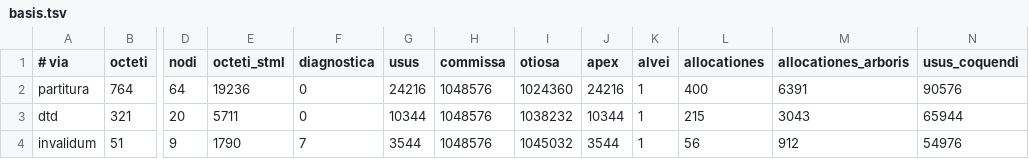
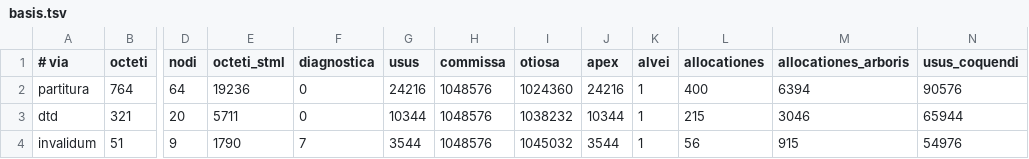
Before and after one commit to farant/rhubarb, a TSV file: xml/probationes/fixa/computus/basis.tsv, drawn as a sheet; only a part is shown, gaps mark what is left out; the diff names each change by its address in the sheet, - before the commit and + after, or states it on an @@ line.

```diff
--- a/xml/probationes/fixa/computus/basis.tsv
+++ b/xml/probationes/fixa/computus/basis.tsv
-M2 (allocationes_arboris): 6391
+M2 (allocationes_arboris): 6394
-M3 (allocationes_arboris): 3043
+M3 (allocationes_arboris): 3046
-M4 (allocationes_arboris): 912
+M4 (allocationes_arboris): 915
```
